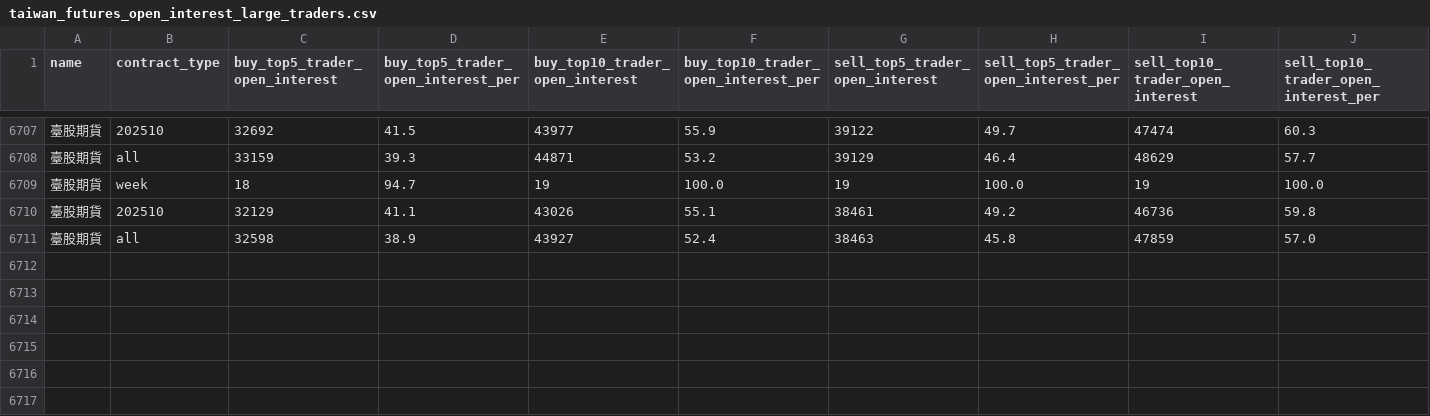
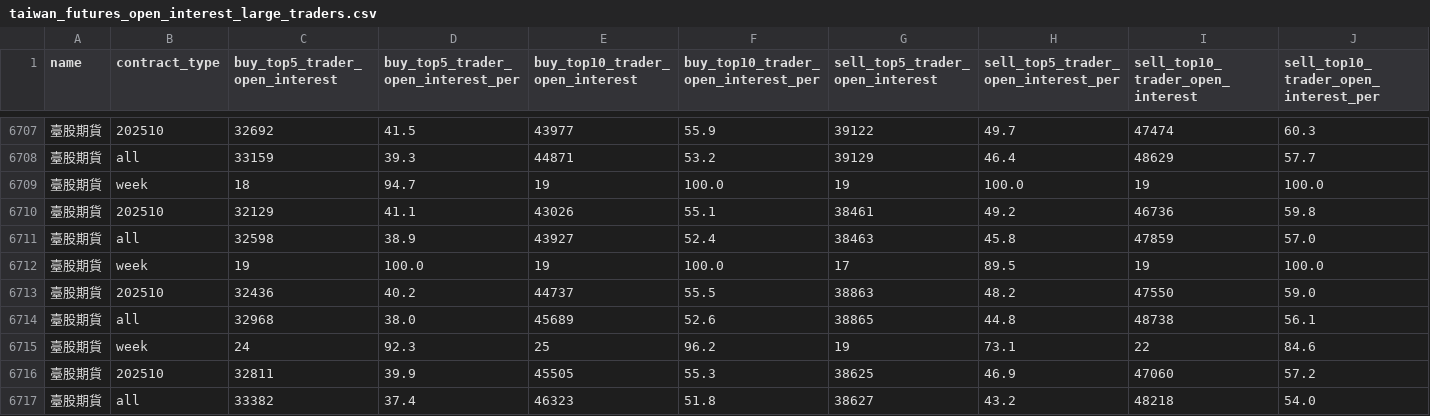
Before and after one commit to Russell-Shean/tsmc-stock-data, a CSV file: data/tsmc/taiwan_futures_open_interest_large_traders.csv, drawn as a sheet; only a part is shown, gaps mark what is left out; rows hold the shown columns only; the diff names each change by its address in the sheet, - before the commit and + after, or states it on an @@ line.

Commit message:
refresh data, add gross margin calculations

```diff
--- a/data/tsmc/taiwan_futures_open_interest_large_traders.csv
+++ b/data/tsmc/taiwan_futures_open_interest_large_traders.csv
+row 6712: 臺股期貨 | week | 19 | 100.0 | 19 | 100.0 | 17 | 89.5 | 19 | 100.0
+row 6713: 臺股期貨 | 202510 | 32436 | 40.2 | 44737 | 55.5 | 38863 | 48.2 | 47550 | 59.0
+row 6714: 臺股期貨 | all | 32968 | 38.0 | 45689 | 52.6 | 38865 | 44.8 | 48738 | 56.1
+row 6715: 臺股期貨 | week | 24 | 92.3 | 25 | 96.2 | 19 | 73.1 | 22 | 84.6
+row 6716: 臺股期貨 | 202510 | 32811 | 39.9 | 45505 | 55.3 | 38625 | 46.9 | 47060 | 57.2
+row 6717: 臺股期貨 | all | 33382 | 37.4 | 46323 | 51.8 | 38627 | 43.2 | 48218 | 54.0
```
Also changed, not shown: data/tsmc/taiwan_stock_institutional_investors.csv, data/tsmc/taiwan_stock_institutional_investors_total.csv, 14 other files.
